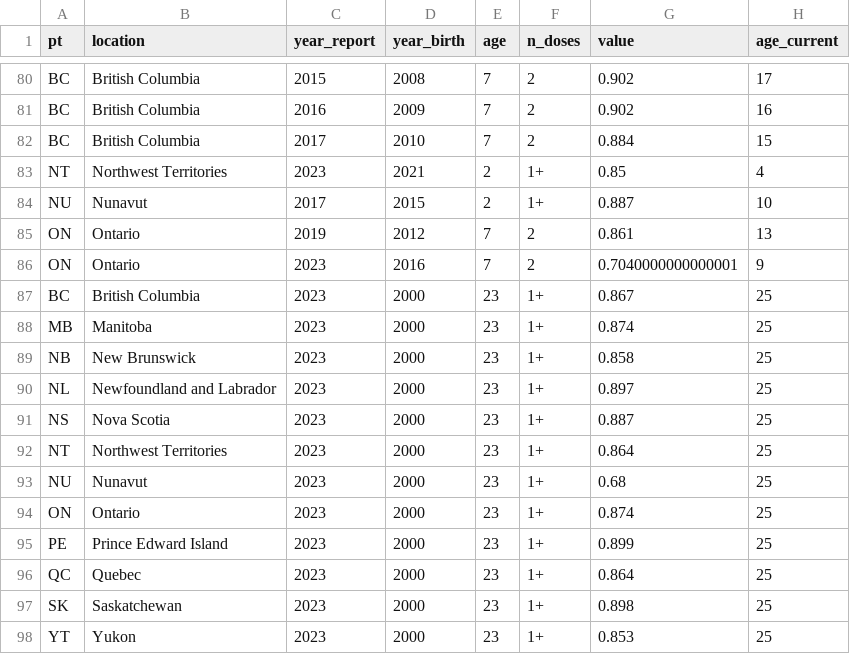
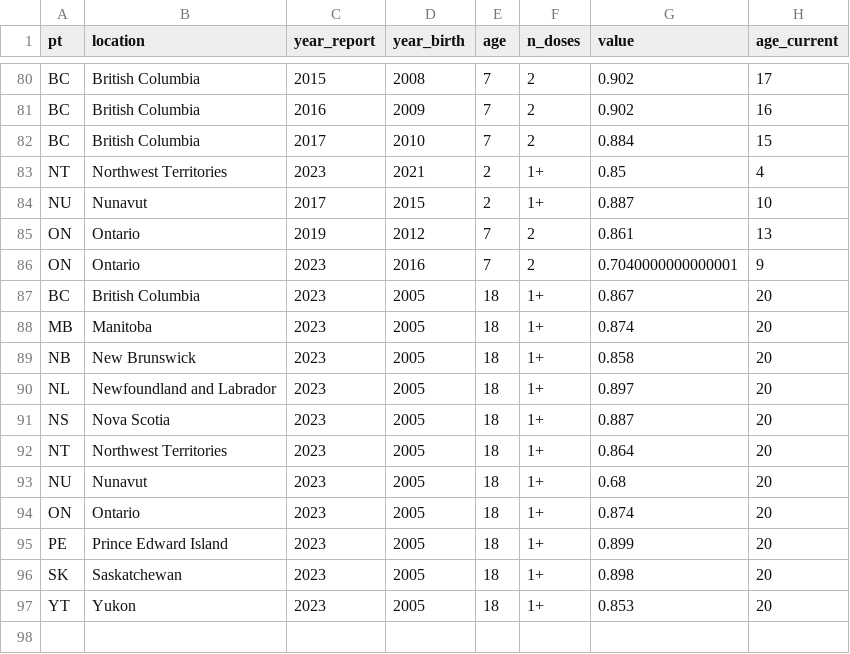
Before and after one commit to phac-modelling-hub/immunity-landscape, a CSV file: data/measles_vax-coverage-data-clean1.csv, drawn as a sheet; only a part is shown, gaps mark what is left out.

```diff
--- a/data/measles_vax-coverage-data-clean1.csv
+++ b/data/measles_vax-coverage-data-clean1.csv
@@ -86,13 +86,12 @@ ON,Ontario,2019,2012,7,2,0.861,13
 ON,Ontario,2023,2016,7,2,0.7040000000000001,9
-BC,British Columbia,2023,2000,23,1+,0.867,25
-MB,Manitoba,2023,2000,23,1+,0.874,25
-NB,New Brunswick,2023,2000,23,1+,0.858,25
-NL,Newfoundland and Labrador,2023,2000,23,1+,0.897,25
-NS,Nova Scotia,2023,2000,23,1+,0.887,25
-NT,Northwest Territories,2023,2000,23,1+,0.864,25
-NU,Nunavut,2023,2000,23,1+,0.68,25
-ON,Ontario,2023,2000,23,1+,0.874,25
-PE,Prince Edward Island,2023,2000,23,1+,0.899,25
-QC,Quebec,2023,2000,23,1+,0.864,25
-SK,Saskatchewan,2023,2000,23,1+,0.898,25
-YT,Yukon,2023,2000,23,1+,0.853,25
+BC,British Columbia,2023,2005,18,1+,0.867,20
+MB,Manitoba,2023,2005,18,1+,0.874,20
+NB,New Brunswick,2023,2005,18,1+,0.858,20
+NL,Newfoundland and Labrador,2023,2005,18,1+,0.897,20
+NS,Nova Scotia,2023,2005,18,1+,0.887,20
+NT,Northwest Territories,2023,2005,18,1+,0.864,20
+NU,Nunavut,2023,2005,18,1+,0.68,20
+ON,Ontario,2023,2005,18,1+,0.874,20
+PE,Prince Edward Island,2023,2005,18,1+,0.899,20
+SK,Saskatchewan,2023,2005,18,1+,0.898,20
+YT,Yukon,2023,2005,18,1+,0.853,20
```
Also changed, not shown: data/measles_vax-coverage-data-clean2.csv, results/GPcombinations_GDP_cNICS.csv, 7 other files.
